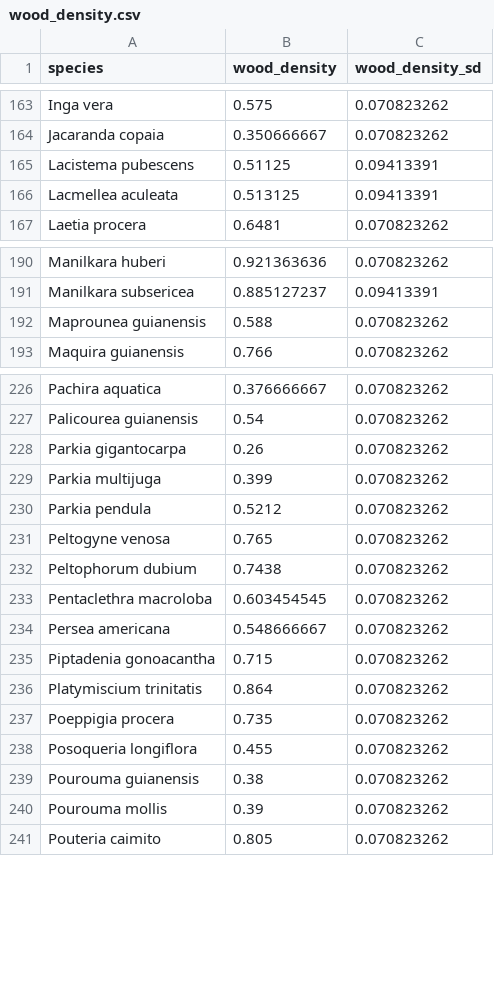
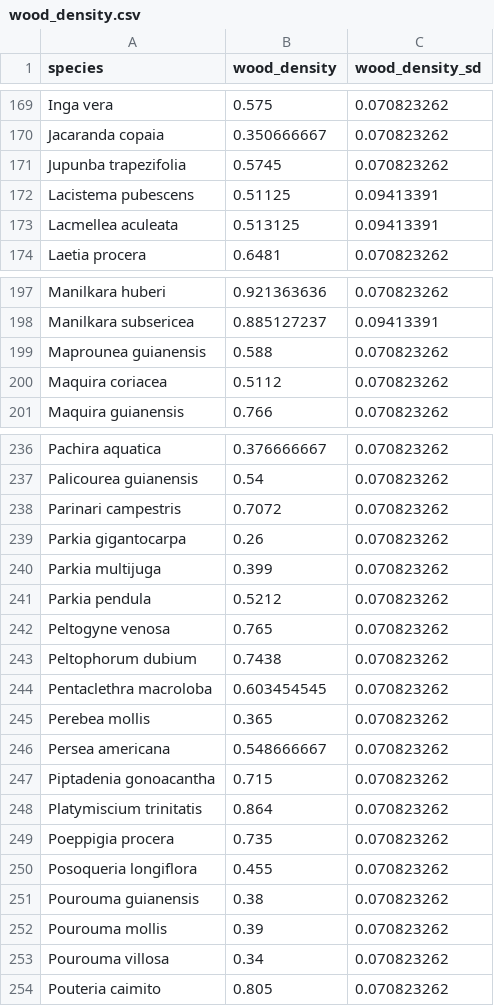
Before and after one commit to isometric/calculation-library, a CSV file: isometric_calculation_library/biosphere/allometric_equations/data/wood_density.csv, drawn as a sheet; only a part is shown, gaps mark what is left out; the diff covers the shown part only.

```diff
--- a/isometric_calculation_library/biosphere/allometric_equations/data/wood_density.csv
+++ b/isometric_calculation_library/biosphere/allometric_equations/data/wood_density.csv
@@ -164,2 +170,3 @@ Inga vera,0.575,0.070823262
 Jacaranda copaia,0.350666667,0.070823262
+Jupunba trapezifolia,0.5745,0.070823262
 Lacistema pubescens,0.51125,0.09413391
@@ -192,2 +199,3 @@ Manilkara subsericea,0.885127237,0.09413391
 Maprounea guianensis,0.588,0.070823262
+Maquira coriacea,0.5112,0.070823262
 Maquira guianensis,0.766,0.070823262
@@ -227,2 +237,3 @@ Pachira aquatica,0.376666667,0.070823262
 Palicourea guianensis,0.54,0.070823262
+Parinari campestris,0.7072,0.070823262
 Parkia gigantocarpa,0.26,0.070823262
@@ -233,2 +244,3 @@ Peltophorum dubium,0.7438,0.070823262
 Pentaclethra macroloba,0.603454545,0.070823262
+Perebea mollis,0.365,0.070823262
 Persea americana,0.548666667,0.070823262
@@ -240,2 +252,3 @@ Pourouma guianensis,0.38,0.070823262
 Pourouma mollis,0.39,0.070823262
+Pourouma villosa,0.34,0.070823262
 Pouteria caimito,0.805,0.070823262
```
Also changed, not shown: 17 added rows elsewhere in this file, 5 other files.
